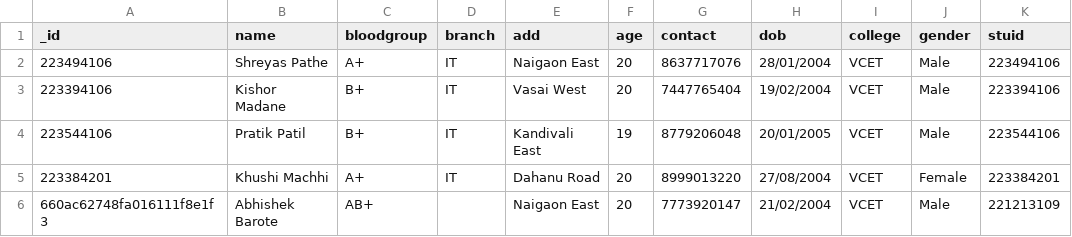
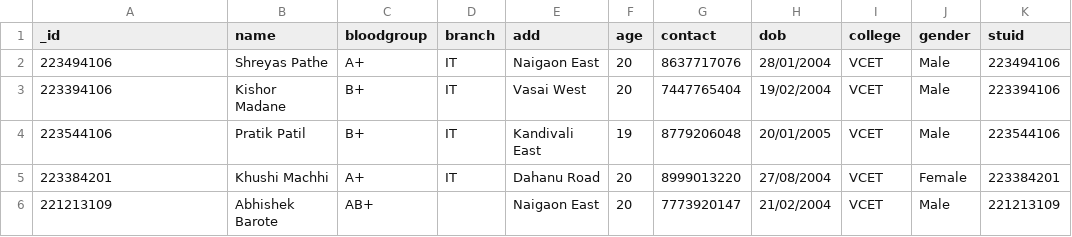
Before and after one commit to ShreyasPathe/Digital-ID, a CSV file: student.csv, drawn as a sheet; only a part is shown; the diff names each change by its address in the sheet, - before the commit and + after, or states it on an @@ line.

Commit message:
Update student.csv

```diff
--- a/student.csv
+++ b/student.csv
-A6 (_id): 660ac62748fa016111f8e1f3
+A6 (_id): 221213109
```
